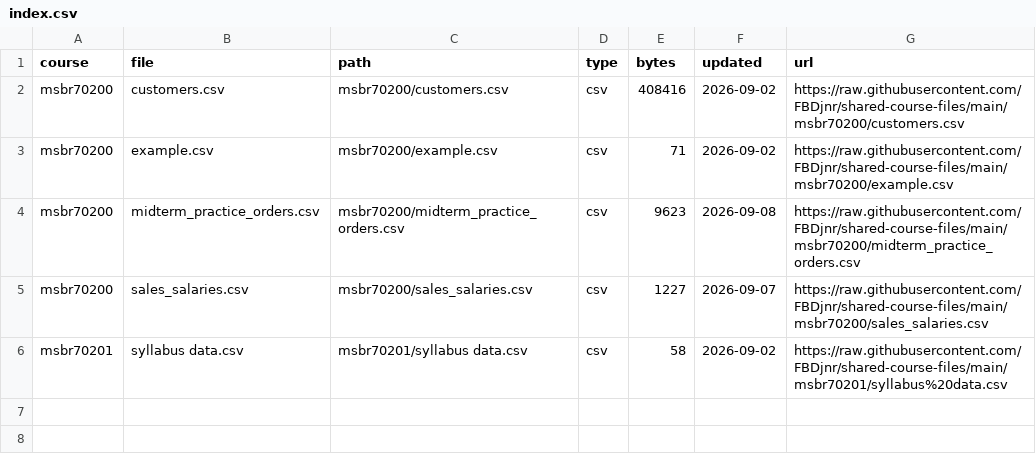
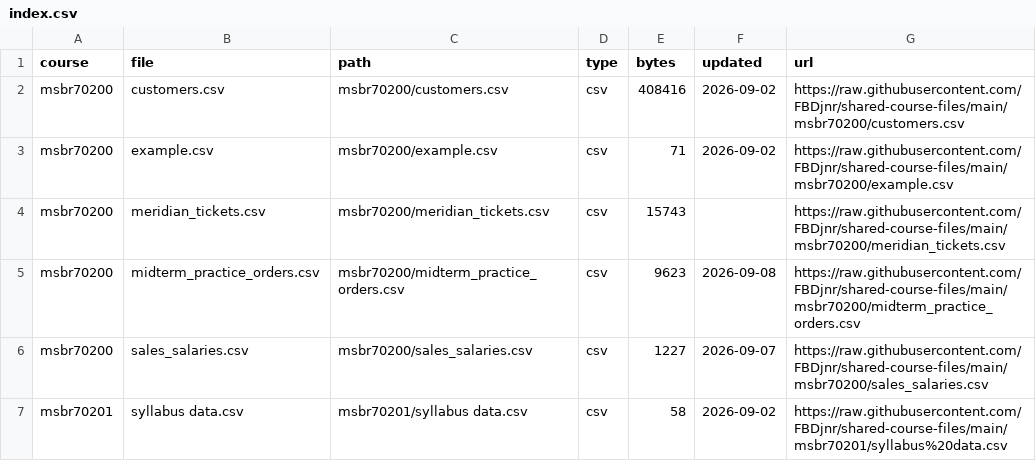
Before and after one commit to FBDjnr/shared-course-files, a CSV file: index.csv, drawn as a sheet.

Commit message:
Add meridian_tickets.csv for MSBR 70200 Lesson 7
Support tickets behind the Lesson 7 in-class activity: 240 Southwest and
180 Northeast rows, used to demonstrate t.test() and prop.test().

```diff
--- a/index.csv
+++ b/index.csv
@@ -3,2 +3,3 @@ msbr70200,customers.csv,msbr70200/customers.csv,csv,408416,2026-09-02,https://ra
 msbr70200,example.csv,msbr70200/example.csv,csv,71,2026-09-02,https://raw.githubusercontent.com/FBDjnr/shared-course-files/main/msbr70200/example.csv
+msbr70200,meridian_tickets.csv,msbr70200/meridian_tickets.csv,csv,15743,,https://raw.githubusercontent.com/FBDjnr/shared-course-files/main/msbr70200/meridian_tickets.csv
 msbr70200,midterm_practice_orders.csv,msbr70200/midterm_practice_orders.csv,csv,9623,2026-09-08,https://raw.githubusercontent.com/FBDjnr/shared-course-files/main/msbr70200/midterm_practice_orders.csv
```
Also changed, not shown: msbr70200/index.csv, 1 other file.
